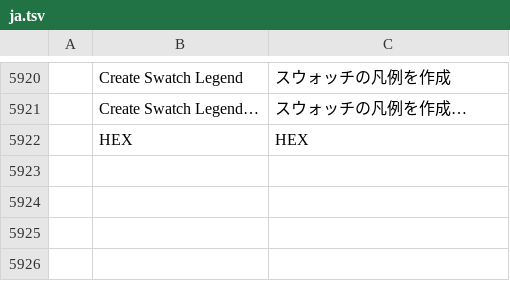
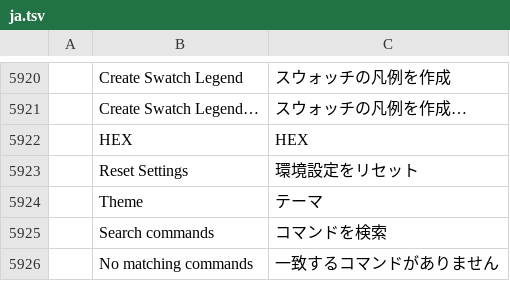
Before and after one commit to Anon5T4R/Local-Vector, a TSV file: crates/ui-egui/src/i18n/ja.tsv, drawn as a sheet; only a part is shown, gaps mark what is left out; the diff names each change by its address in the sheet, - before the commit and + after, or states it on an @@ line.

```diff
--- a/crates/ui-egui/src/i18n/ja.tsv
+++ b/crates/ui-egui/src/i18n/ja.tsv
+row 5923:  | Reset Settings | 環境設定をリセット
+row 5924:  | Theme | テーマ
+row 5925:  | Search commands | コマンドを検索
+row 5926:  | No matching commands | 一致するコマンドがありません
```
Also changed, not shown: crates/ui-egui/src/i18n/bg.tsv, crates/ui-egui/src/i18n/el.tsv, 23 other files.
